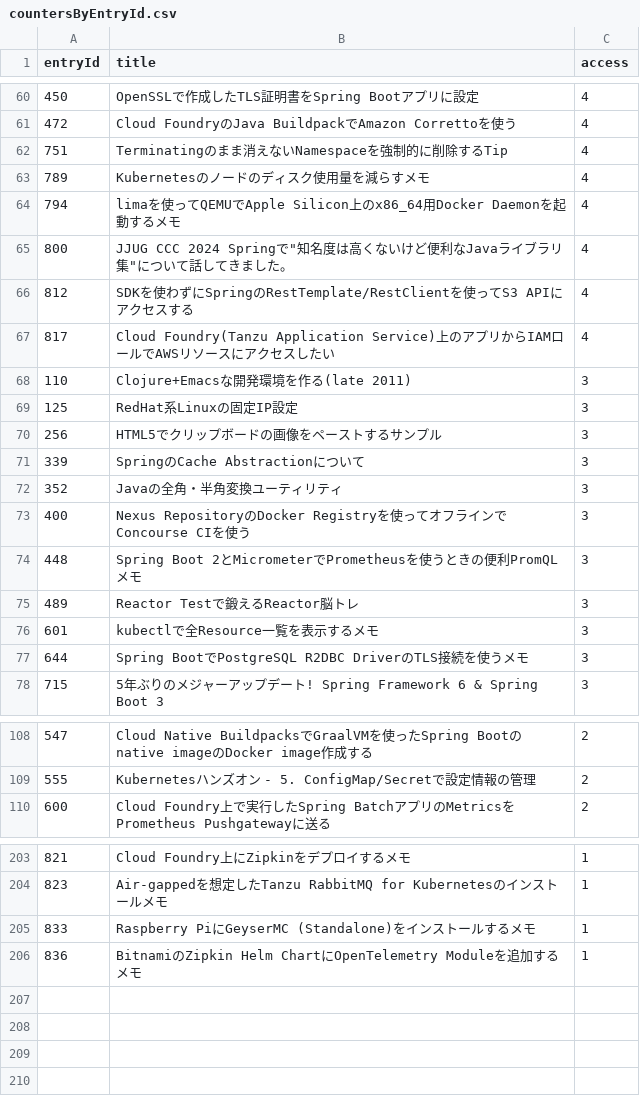
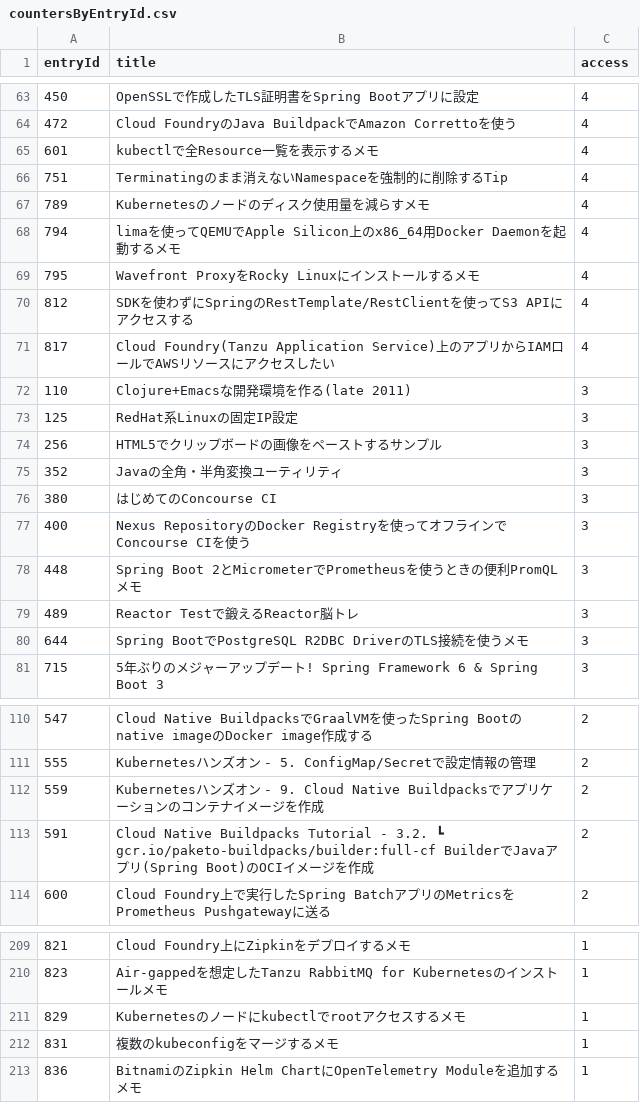
Before and after one commit to categolj/access-report, a CSV file: 2025-02-10_2025-02-16/countersByEntryId.csv, drawn as a sheet; only a part is shown, gaps mark what is left out; removed rows and columns are numbered as before the commit, all else as after; the diff covers the shown part only; the diff names each change by its address in the sheet, - before the commit and + after, or states it on an @@ line.

```diff
--- a/2025-02-10_2025-02-16/countersByEntryId.csv
+++ b/2025-02-10_2025-02-16/countersByEntryId.csv
+row 65: 601 | kubectlで全Resource一覧を表示するメモ | 4
-row 65: 800 | JJUG CCC 2024 Springで"知名度は高くないけど便利なJavaライブラリ集"について話してきました。 | 4
+row 69: 795 | Wavefront ProxyをRocky Linuxにインストールするメモ | 4
-row 71: 339 | SpringのCache Abstractionについて | 3
+row 76: 380 | はじめてのConcourse CI | 3
-row 76: 601 | kubectlで全Resource一覧を表示するメモ | 3
+row 112: 559 | Kubernetesハンズオン - 9. Cloud Native Buildpacksでアプリケーションのコンテナイメージを作成 | 2
+row 113: 591 | Cloud Native Buildpacks Tutorial - 3.2. ┗ gcr.io/paketo-buildpacks/builder:full-cf BuilderでJavaアプリ(Spring Boot)のOCIイメージを作成 | 2
-row 205: 833 | Raspberry PiにGeyserMC (Standalone)をインストールするメモ | 1
+row 211: 829 | Kubernetesのノードにkubectlでrootアクセスするメモ | 1
+row 212: 831 | 複数のkubeconfigをマージするメモ | 1
```
Also changed, not shown: 22 added rows, 18 removed rows and 13 edited cells elsewhere in this file.
